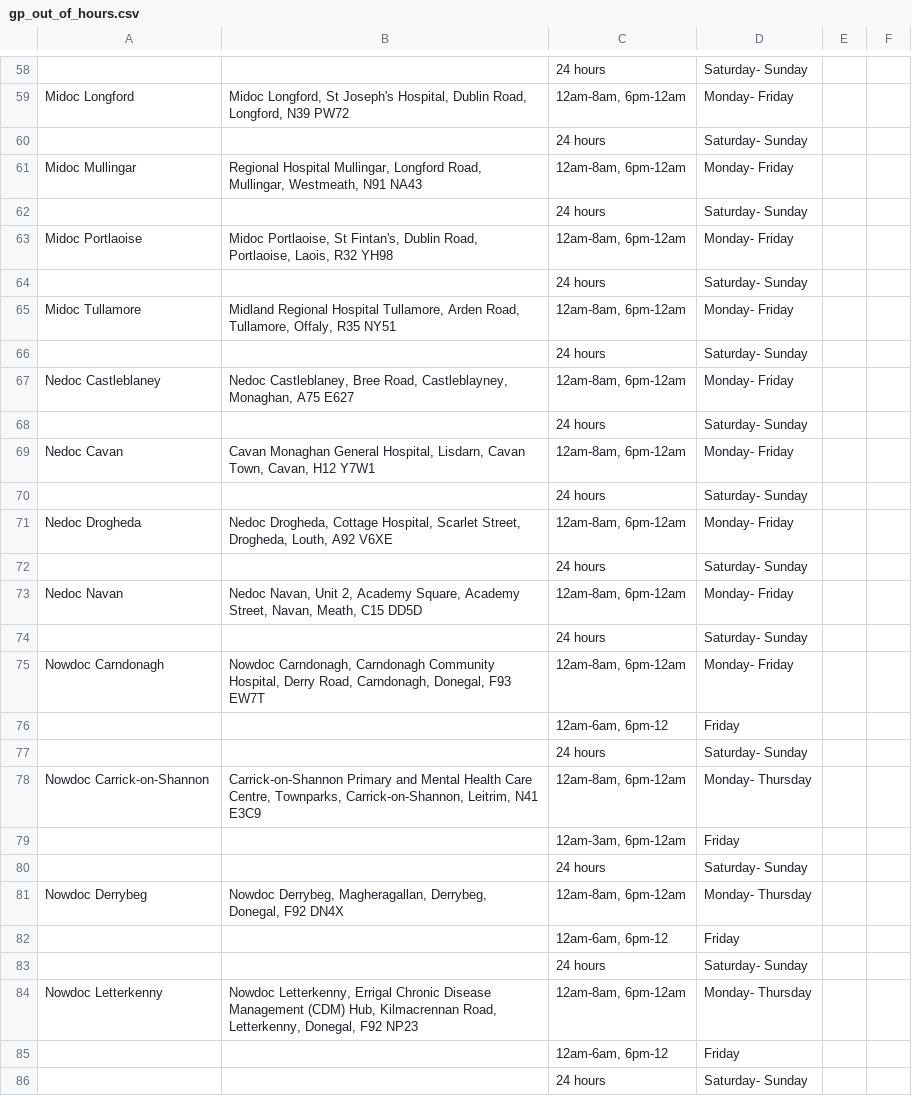
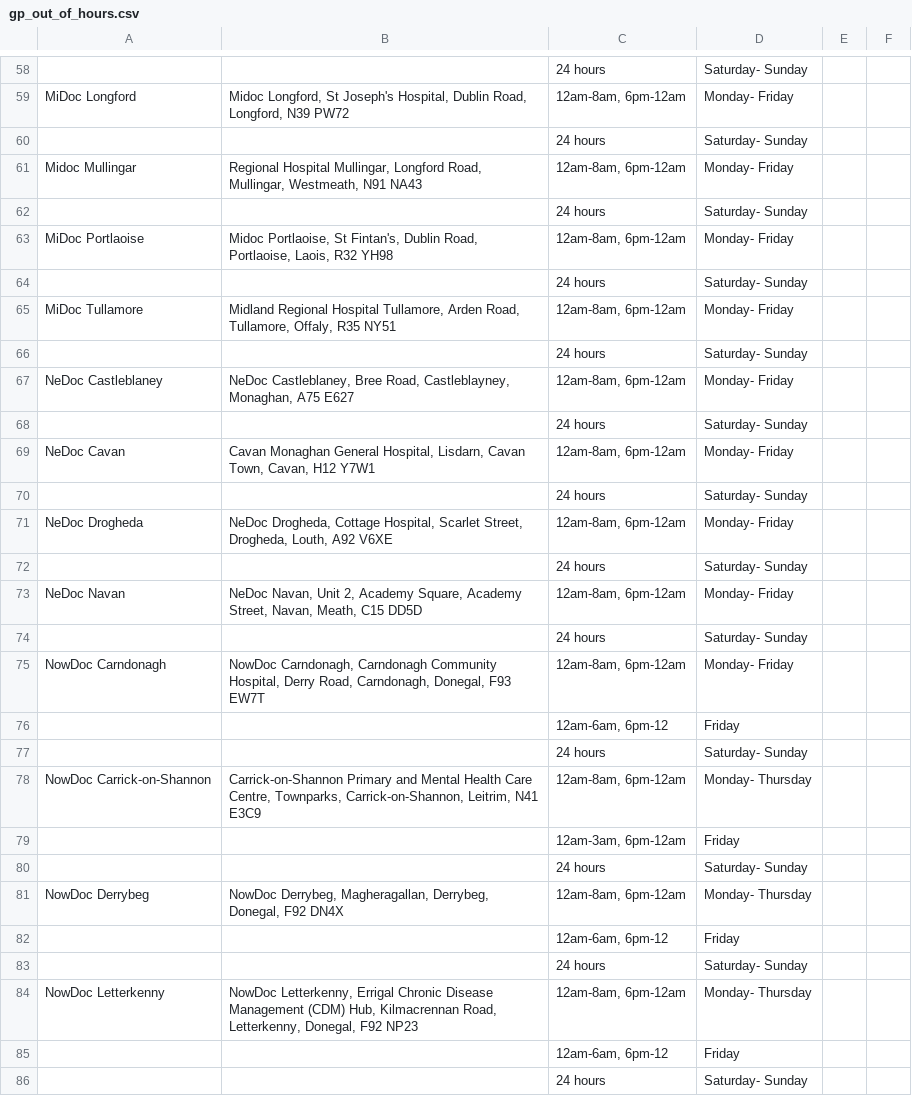
Before and after one commit to 125109486-dev/IS6611-HealthFlow, a CSV file: gp_out_of_hours.csv, drawn as a sheet; only a part is shown, gaps mark what is left out; the diff covers the shown part only; the diff names each change by its address in the sheet, - before the commit and + after, or states it on an @@ line.

```diff
--- a/gp_out_of_hours.csv
+++ b/gp_out_of_hours.csv
-A59: Midoc Longford
+A59: MiDoc Longford
-A63: Midoc Portlaoise
+A63: MiDoc Portlaoise
-A65: Midoc Tullamore
+A65: MiDoc Tullamore
-A67: Nedoc Castleblaney
+A67: NeDoc Castleblaney
-B67: Nedoc Castleblaney, Bree…
+B67: NeDoc Castleblaney, Bree…
-A69: Nedoc Cavan
+A69: NeDoc Cavan
-A71: Nedoc Drogheda
+A71: NeDoc Drogheda
-B71: Nedoc Drogheda, Cottage…
+B71: NeDoc Drogheda, Cottage…
-A73: Nedoc Navan
+A73: NeDoc Navan
-B73: Nedoc Navan, Unit…
+B73: NeDoc Navan, Unit…
-A75: Nowdoc Carndonagh
+A75: NowDoc Carndonagh
-B75: Nowdoc Carndonagh, Carndonagh…
+B75: NowDoc Carndonagh, Carndonagh…
-A78: Nowdoc Carrick-on-Shannon
+A78: NowDoc Carrick-on-Shannon
-A81: Nowdoc Derrybeg
+A81: NowDoc Derrybeg
-B81: Nowdoc Derrybeg, Magheragallan,…
+B81: NowDoc Derrybeg, Magheragallan,…
-A84: Nowdoc Letterkenny
+A84: NowDoc Letterkenny
-B84: Nowdoc Letterkenny, Errigal…
+B84: NowDoc Letterkenny, Errigal…
```
Also changed, not shown: 70 edited cells elsewhere in this file.
